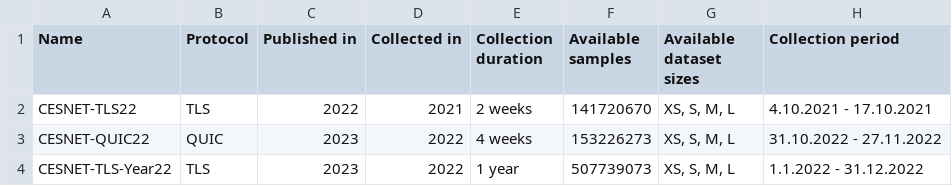
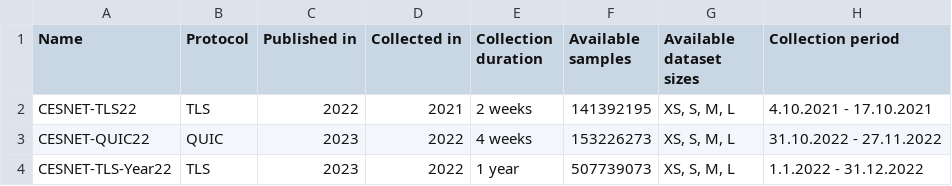
Before and after one commit to CESNET/cesnet-datazoo, a CSV file: cesnet_datazoo/datasets/metadata/metadata.csv, drawn as a sheet; only a part is shown; the diff names each change by its address in the sheet, - before the commit and + after, or states it on an @@ line.

Commit message:
Update metadata with correct number of samples in CESNET-TLS22

```diff
--- a/cesnet_datazoo/datasets/metadata/metadata.csv
+++ b/cesnet_datazoo/datasets/metadata/metadata.csv
-F2 (Available samples): 141720670
+F2 (Available samples): 141392195
```
Also changed, not shown: 2 other files.
